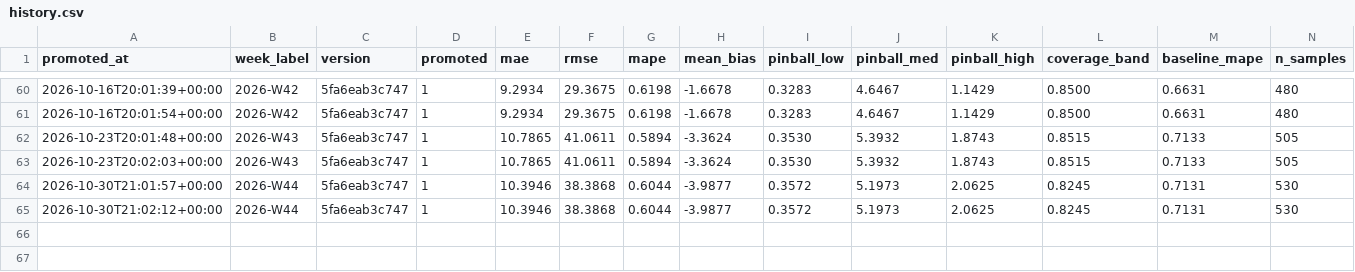
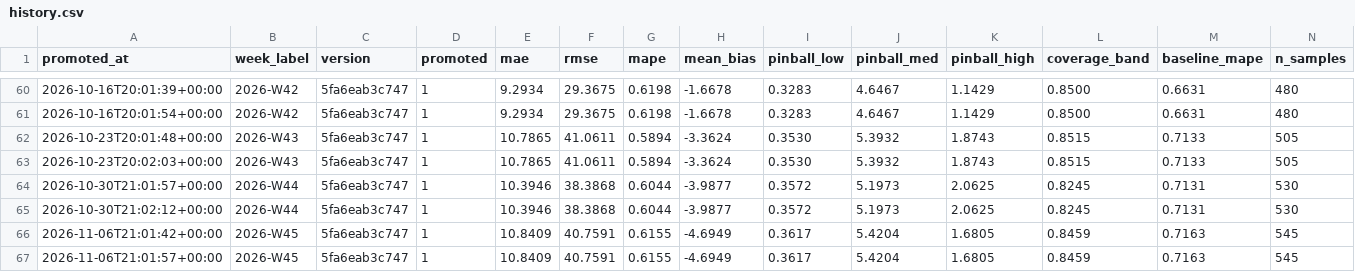
Before and after one commit to SKOHscripts/sumup_auto_report, a CSV file: stocks/models/history.csv, drawn as a sheet; only a part is shown, gaps mark what is left out; rows hold the shown columns only; the diff names each change by its address in the sheet, - before the commit and + after, or states it on an @@ line.

Commit message:
auto: maj des stocks suite à l'exécution précédente

```diff
--- a/stocks/models/history.csv
+++ b/stocks/models/history.csv
+row 66: 2026-11-06T21:01:42+00:00 | 2026-W45 | 5fa6eab3c747 | 1 | 10.8409 | 40.7591 | 0.6155 | -4.6949 | 0.3617 | 5.4204 | 1.6805 | 0.8459 | 0.7163 | 545
+row 67: 2026-11-06T21:01:57+00:00 | 2026-W45 | 5fa6eab3c747 | 1 | 10.8409 | 40.7591 | 0.6155 | -4.6949 | 0.3617 | 5.4204 | 1.6805 | 0.8459 | 0.7163 | 545
```
Also changed, not shown: 1 other file.
